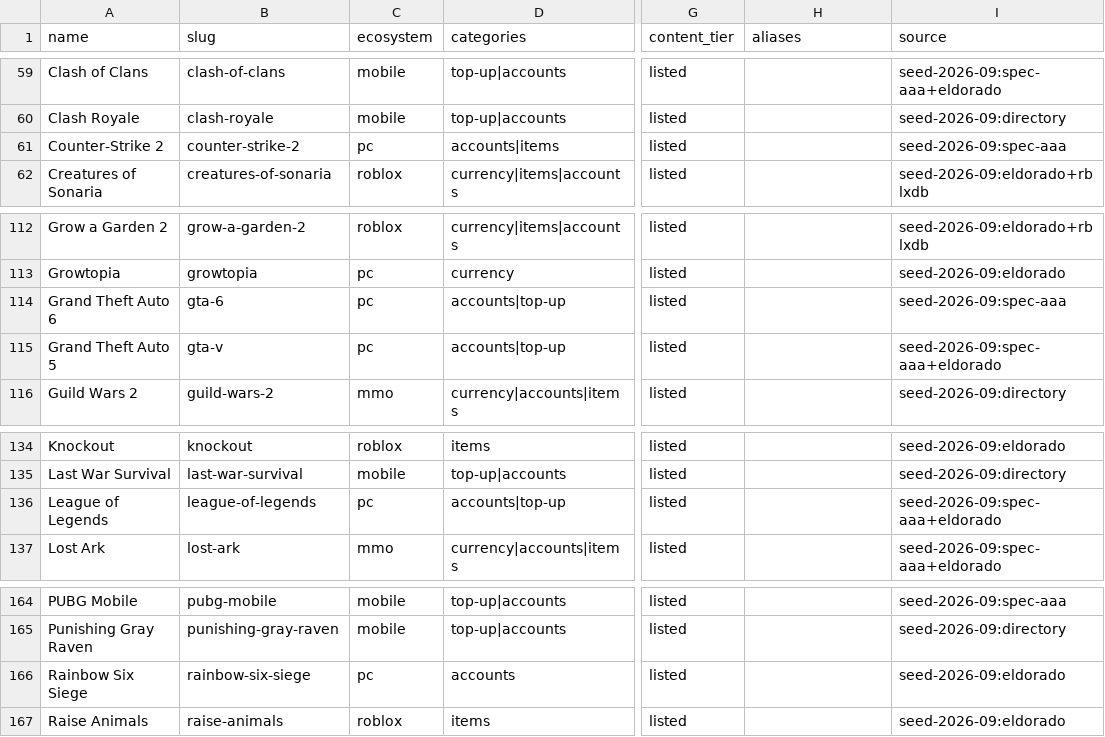
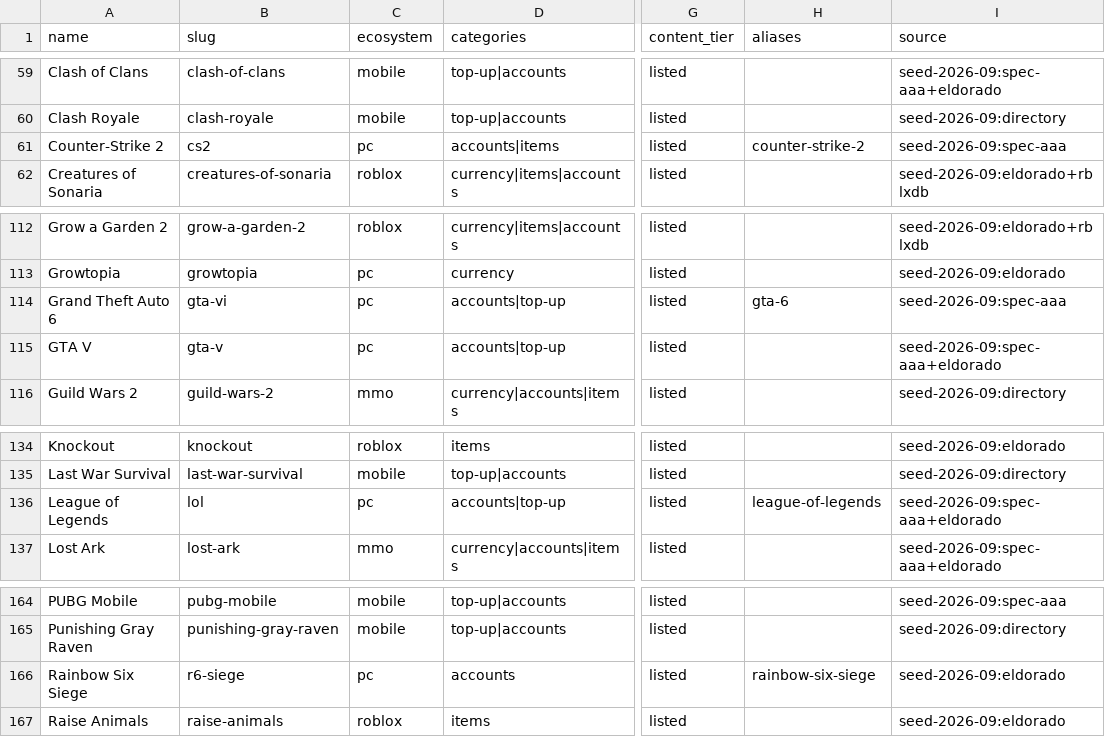
Before and after one commit to gyanu1614/gamevault, a CSV file: data/games-seed.csv, drawn as a sheet; only a part is shown, gaps mark what is left out; the diff names each change by its address in the sheet, - before the commit and + after, or states it on an @@ line.

```diff
--- a/data/games-seed.csv
+++ b/data/games-seed.csv
-B61 (slug): counter-strike-2
+B61 (slug): cs2
-H61 (aliases): (empty)
+H61 (aliases): counter-strike-2
-B114 (slug): gta-6
+B114 (slug): gta-vi
-H114 (aliases): (empty)
+H114 (aliases): gta-6
-A115 (name): Grand Theft Auto 5
+A115 (name): GTA V
-B136 (slug): league-of-legends
+B136 (slug): lol
-H136 (aliases): (empty)
+H136 (aliases): league-of-legends
-B166 (slug): rainbow-six-siege
+B166 (slug): r6-siege
-H166 (aliases): (empty)
+H166 (aliases): rainbow-six-siege
```
